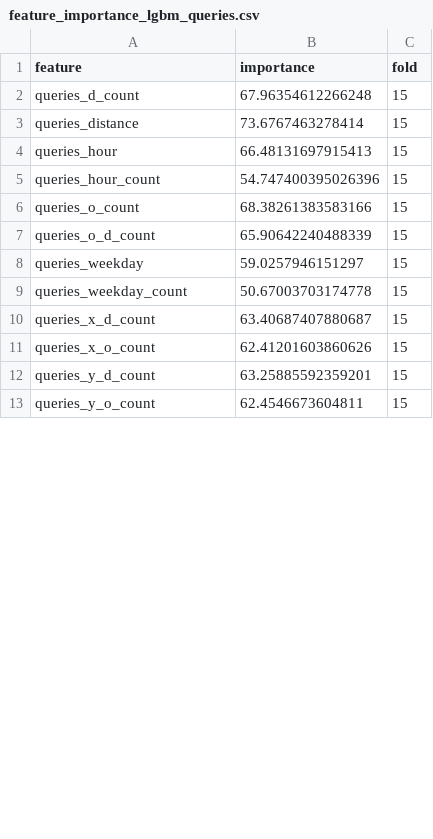
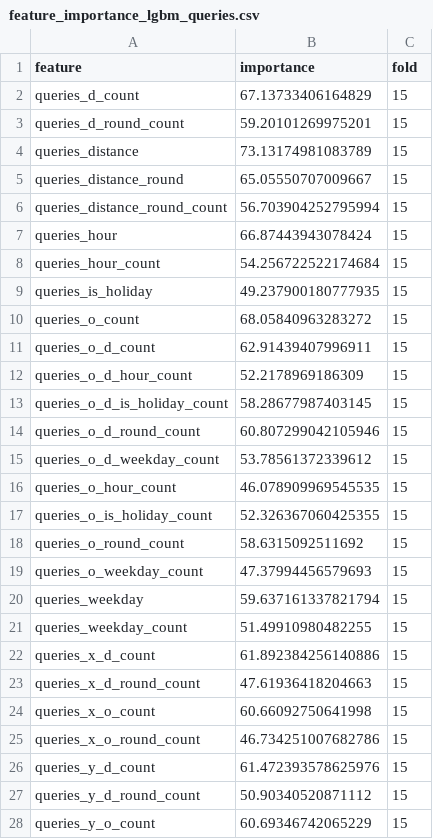
Before and after one commit to MitsuruFujiwara/KDD-Cup-2019, a CSV file: imp/feature_importance_lgbm_queries.csv, drawn as a sheet; only a part is shown; the diff covers the shown part only.

```diff
--- a/imp/feature_importance_lgbm_queries.csv
+++ b/imp/feature_importance_lgbm_queries.csv
@@ -1,13 +1,28 @@
 feature,importance,fold
-queries_d_count,67.96354612266248,15
-queries_distance,73.6767463278414,15
-queries_hour,66.48131697915413,15
-queries_hour_count,54.747400395026396,15
-queries_o_count,68.38261383583166,15
-queries_o_d_count,65.90642240488339,15
-queries_weekday,59.0257946151297,15
-queries_weekday_count,50.67003703174778,15
-queries_x_d_count,63.40687407880687,15
-queries_x_o_count,62.41201603860626,15
-queries_y_d_count,63.25885592359201,15
-queries_y_o_count,62.4546673604811,15
+queries_d_count,67.13733406164829,15
+queries_d_round_count,59.20101269975201,15
+queries_distance,73.13174981083789,15
+queries_distance_round,65.05550707009667,15
+queries_distance_round_count,56.703904252795994,15
+queries_hour,66.87443943078424,15
+queries_hour_count,54.256722522174684,15
+queries_is_holiday,49.237900180777935,15
+queries_o_count,68.05840963283272,15
+queries_o_d_count,62.91439407996911,15
+queries_o_d_hour_count,52.2178969186309,15
+queries_o_d_is_holiday_count,58.28677987403145,15
+queries_o_d_round_count,60.807299042105946,15
+queries_o_d_weekday_count,53.78561372339612,15
+queries_o_hour_count,46.078909969545535,15
+queries_o_is_holiday_count,52.326367060425355,15
+queries_o_round_count,58.6315092511692,15
+queries_o_weekday_count,47.37994456579693,15
+queries_weekday,59.637161337821794,15
+queries_weekday_count,51.49910980482255,15
+queries_x_d_count,61.892384256140886,15
+queries_x_d_round_count,47.61936418204663,15
+queries_x_o_count,60.66092750641998,15
+queries_x_o_round_count,46.734251007682786,15
+queries_y_d_count,61.472393578625976,15
+queries_y_d_round_count,50.90340520871112,15
+queries_y_o_count,60.69346742065229,15
```
Also changed, not shown: 5 added rows and 4 edited cells elsewhere in this file, imp/feature_importance_lgbm.csv, imp/feature_importance_lgbm_queries_profiles.csv, 12 other files.
